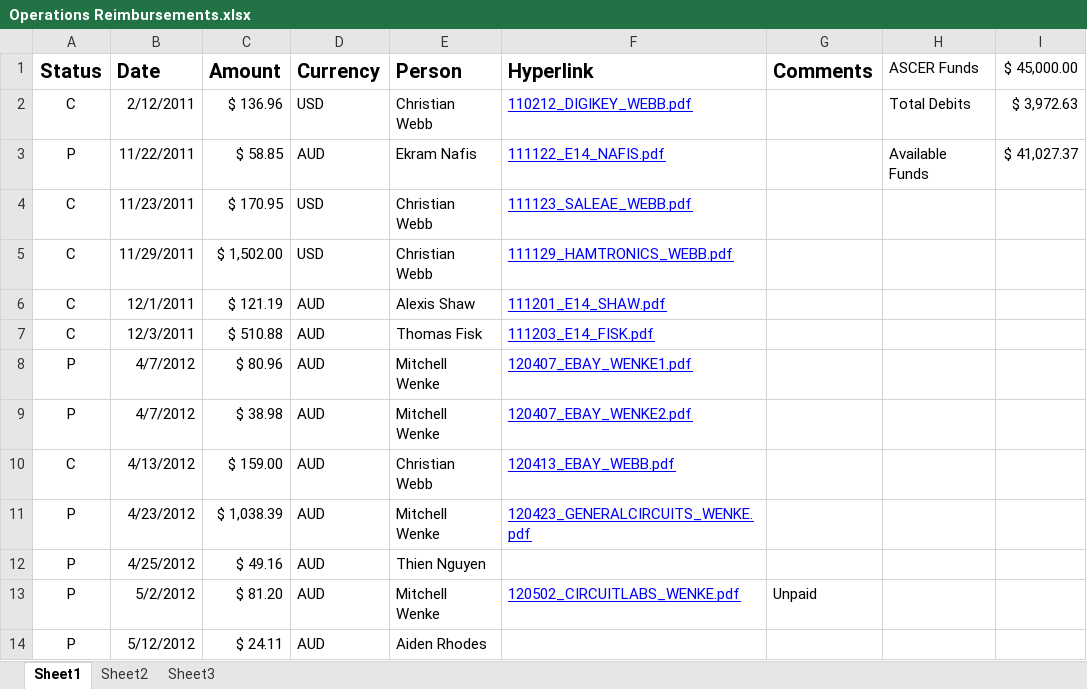
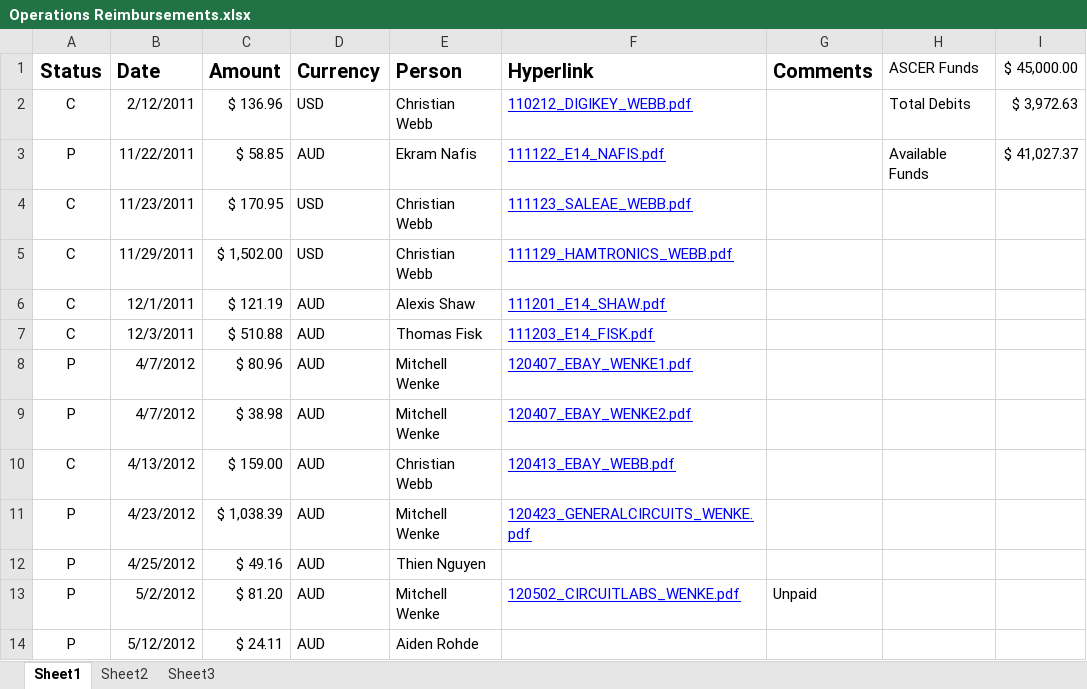
Before and after one commit to bluesat-archive/import, an Excel workbook: Operations/accounts/Reimbursements/Operations Reimbursements.xlsx, sheet Sheet1, drawn as a sheet; values as stored, in another font and other column widths than the file's, no borders; conditional formats not drawn; the diff names each change by its address in the sheet, - before the commit and + after, or states it on an @@ line.

Commit message:
Updated Operations Reimbursements.xlsx again
git-svn-id: svn+ssh://localhost/home/pcb/svn@321 265e18a8-33ca-405d-8757-c40a9e3cabe4

```diff
--- a/Operations/accounts/Reimbursements/Operations Reimbursements.xlsx (sheet Sheet1)
+++ b/Operations/accounts/Reimbursements/Operations Reimbursements.xlsx (sheet Sheet1)
-E14 (Person): Aiden Rhodes
+E14 (Person): Aiden Rohde
```
